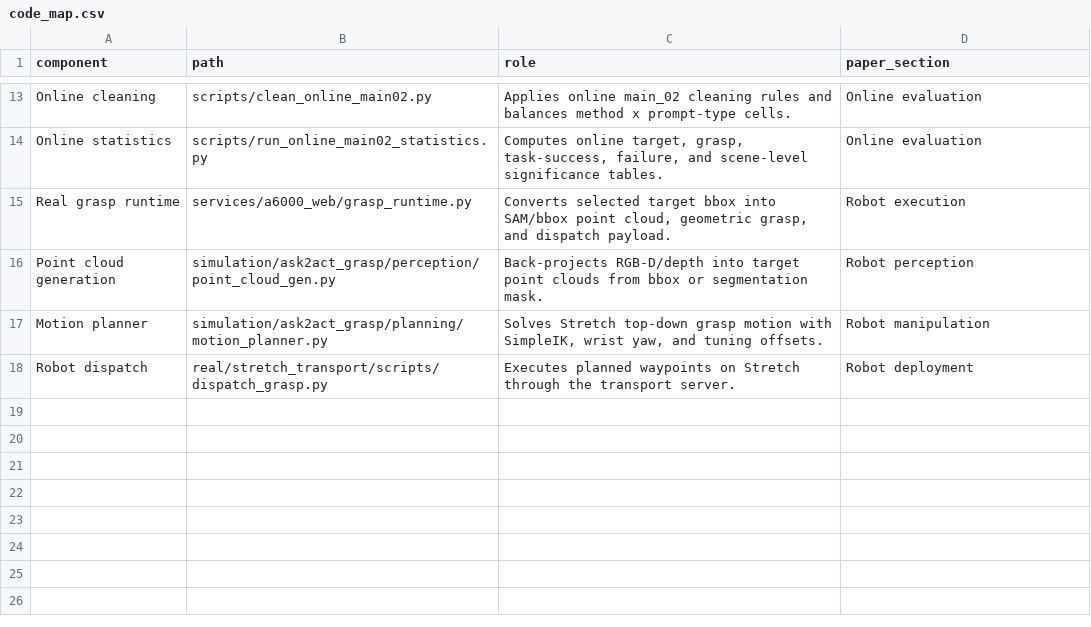
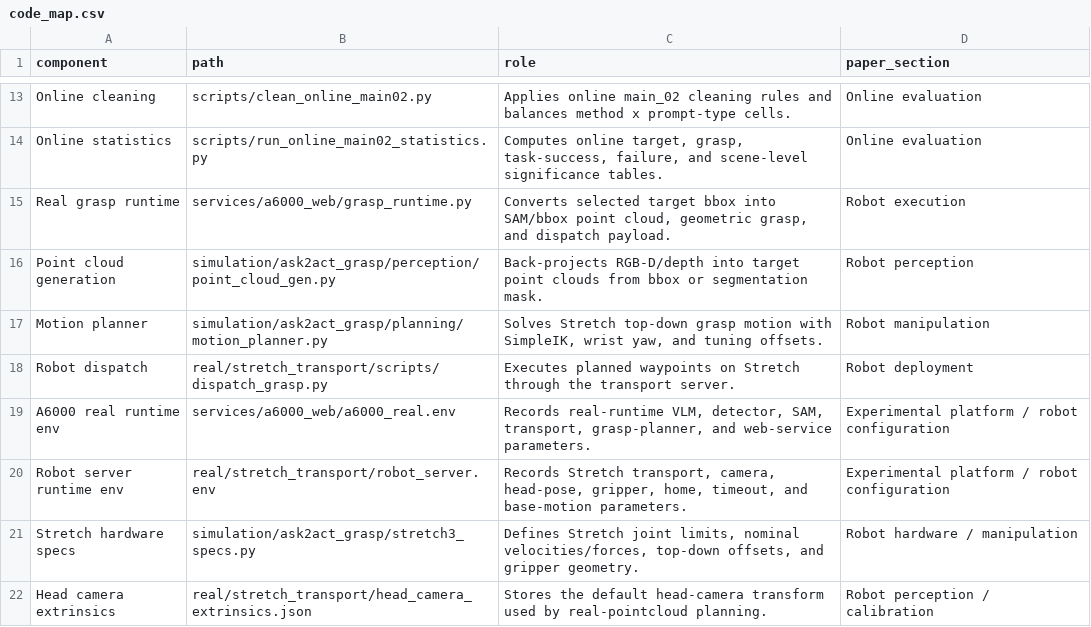
Before and after one commit to yhad666/ask2act, a CSV file: paper_assets/code_map.csv, drawn as a sheet; only a part is shown, gaps mark what is left out; the diff names each change by its address in the sheet, - before the commit and + after, or states it on an @@ line.

Commit message:
Document robot platform parameters

```diff
--- a/paper_assets/code_map.csv
+++ b/paper_assets/code_map.csv
+row 19: A6000 real runtime env | services/a6000_web/a6000_real.env | Records real-runtime VLM, detector, SAM, transport, grasp-planner, and web-service parameters. | Experimental platform / robot configuration
+row 20: Robot server runtime env | real/stretch_transport/robot_server.env | Records Stretch transport, camera, head-pose, gripper, home, timeout, and base-motion parameters. | Experimental platform / robot configuration
+row 21: Stretch hardware specs | simulation/ask2act_grasp/stretch3_specs.py | Defines Stretch joint limits, nominal velocities/forces, top-down offsets, and gripper geometry. | Robot hardware / manipulation
+row 22: Head camera extrinsics | real/stretch_transport/head_camera_extrinsics.json | Stores the default head-camera transform used by real-pointcloud planning. | Robot perception / calibration
```
Also changed, not shown: paper_assets/data_products.csv, 5 other files.
